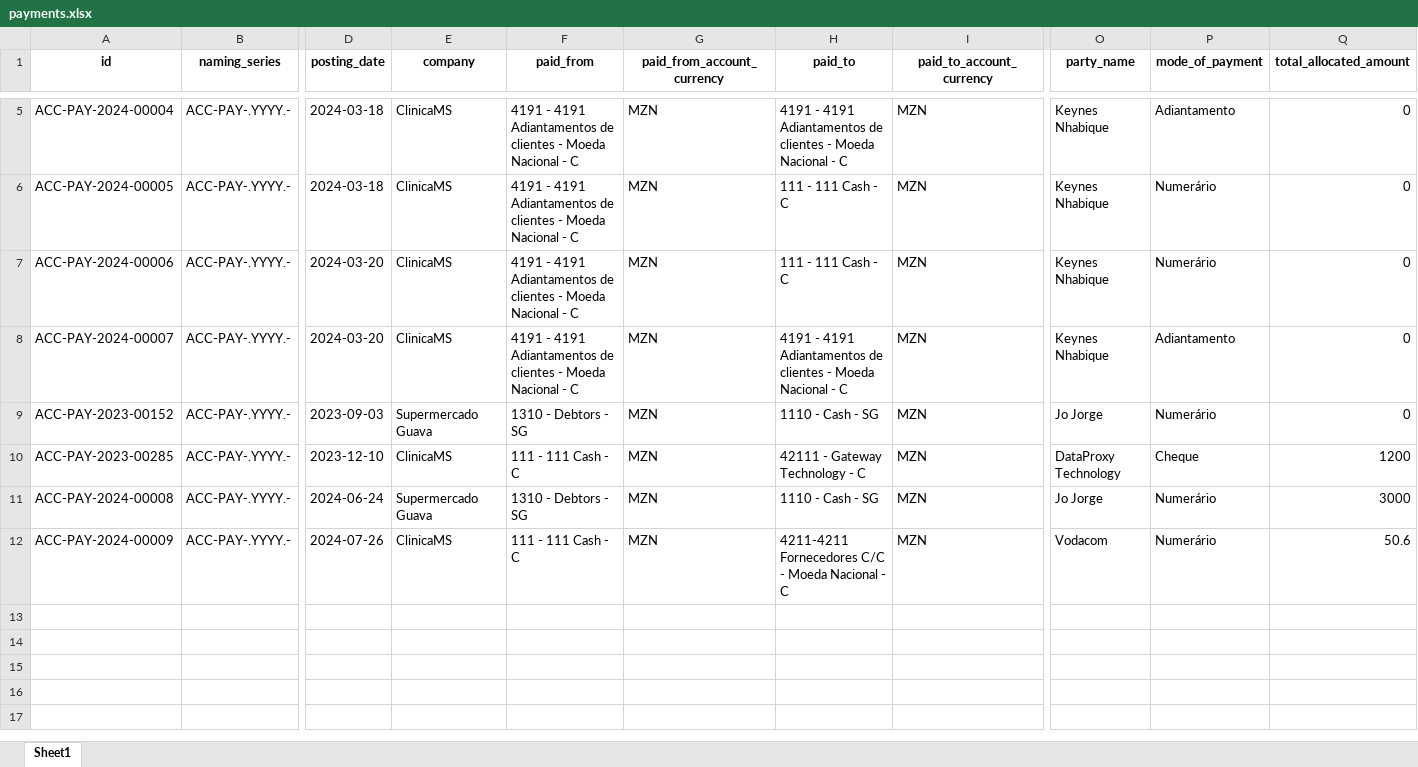
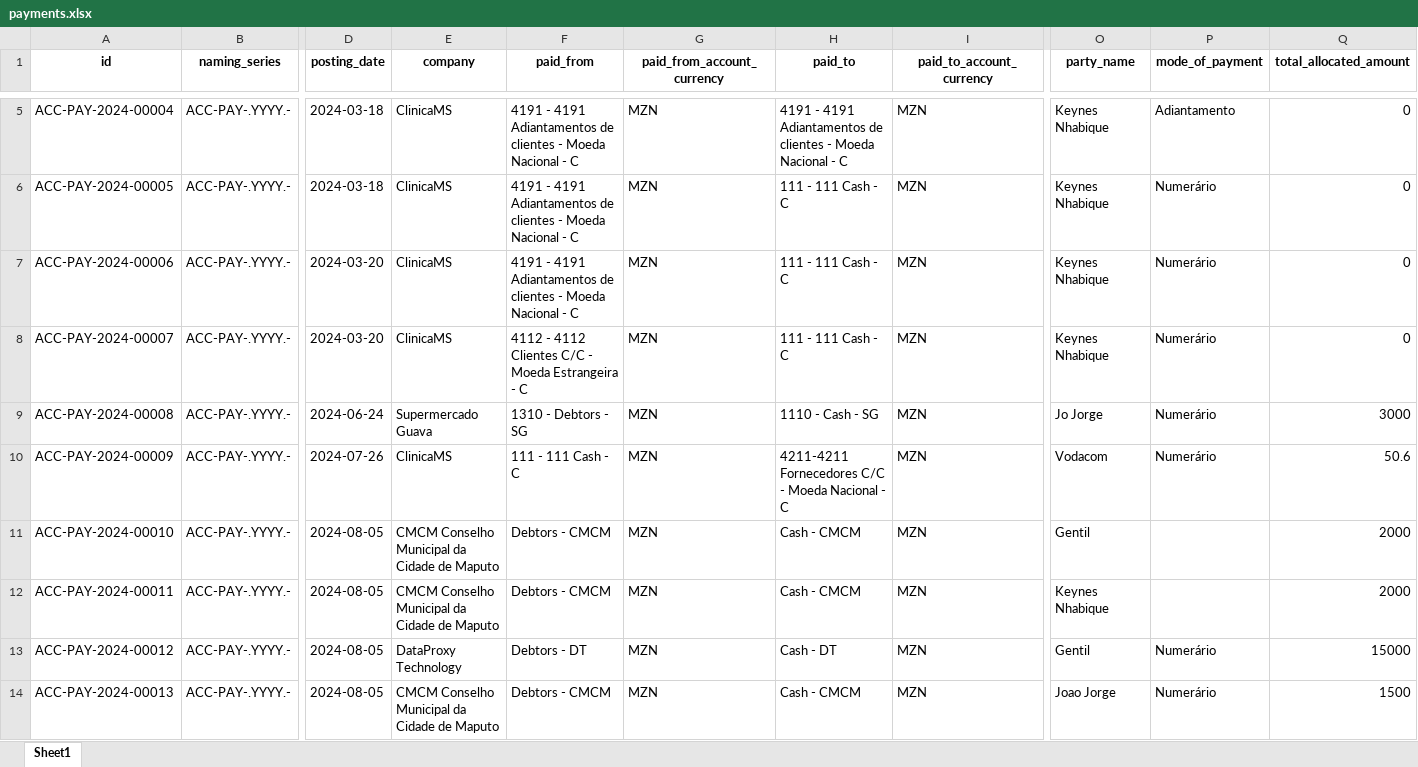
Before and after one commit to FernandoCuamba28/primavera_erpnext, an Excel workbook: payments.xlsx, sheet Sheet1, drawn as a sheet; only a part is shown, gaps mark what is left out; values as stored, in another font and other column widths than the file's, no borders; removed rows and columns are numbered as before the commit, all else as after; rows hold the shown columns only; the diff names each change by its address in the sheet, - before the commit and + after, or states it on an @@ line.

```diff
--- a/payments.xlsx (sheet Sheet1)
+++ b/payments.xlsx (sheet Sheet1)
-F8 (paid_from): 4191 - 4191 Adiantamentos de clientes - Moeda Nacional - C
+F8 (paid_from): 4112 - 4112 Clientes C/C - Moeda Estrangeira - C
-H8 (paid_to): 4191 - 4191 Adiantamentos de clientes - Moeda Nacional - C
+H8 (paid_to): 111 - 111 Cash - C
-P8 (mode_of_payment): Adiantamento
+P8 (mode_of_payment): Numerário
-row 9: ACC-PAY-2023-00152 | ACC-PAY-.YYYY.- | 2023-09-03 | Supermercado Guava | 1310 - Debtors - SG | MZN | 1110 - Cash - SG | MZN | Jo Jorge | Numerário | 0
-row 10: ACC-PAY-2023-00285 | ACC-PAY-.YYYY.- | 2023-12-10 | ClinicaMS | 111 - 111 Cash - C | MZN | 42111 - Gateway Technology - C | MZN | DataProxy Technology | Cheque | 1200
+row 11: ACC-PAY-2024-00010 | ACC-PAY-.YYYY.- | 2024-08-05 | CMCM Conselho Municipal da Cidade de Maputo | Debtors - CMCM | MZN | Cash - CMCM | MZN | Gentil |  | 2000
+row 12: ACC-PAY-2024-00011 | ACC-PAY-.YYYY.- | 2024-08-05 | CMCM Conselho Municipal da Cidade de Maputo | Debtors - CMCM | MZN | Cash - CMCM | MZN | Keynes Nhabique |  | 2000
+row 13: ACC-PAY-2024-00012 | ACC-PAY-.YYYY.- | 2024-08-05 | DataProxy Technology | Debtors - DT | MZN | Cash - DT | MZN | Gentil | Numerário | 15000
+row 14: ACC-PAY-2024-00013 | ACC-PAY-.YYYY.- | 2024-08-05 | CMCM Conselho Municipal da Cidade de Maputo | Debtors - CMCM | MZN | Cash - CMCM | MZN | Joao Jorge | Numerário | 1500
```
Also changed, not shown: 2 other files.
